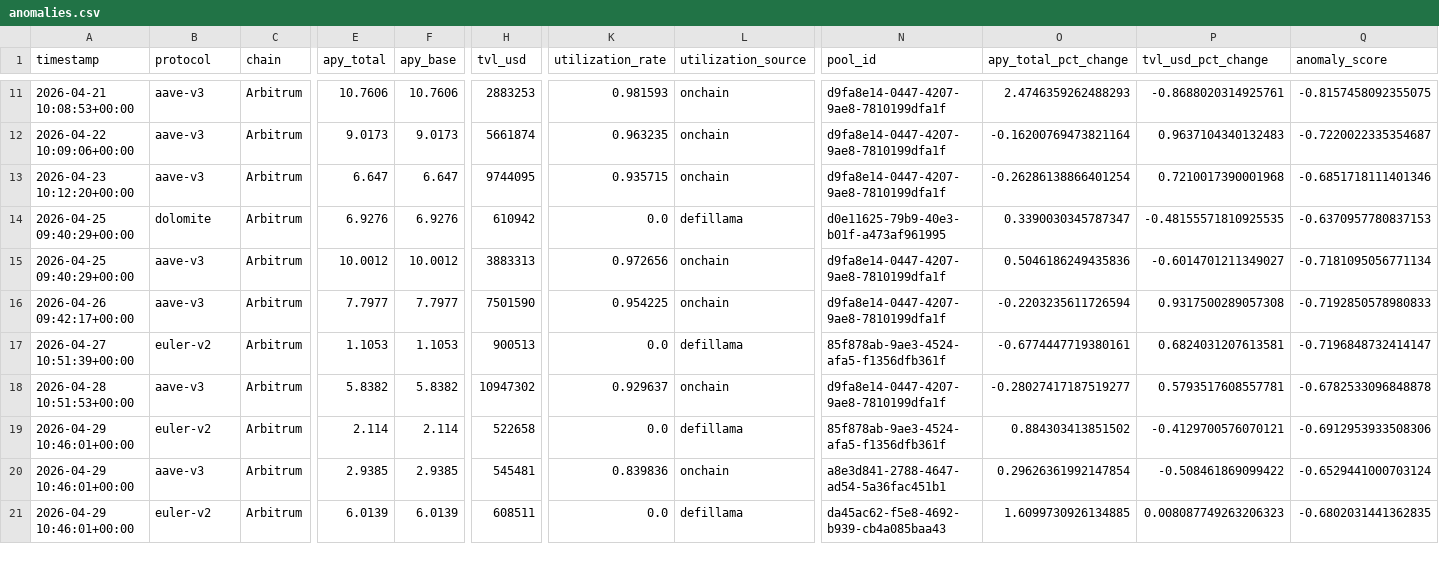
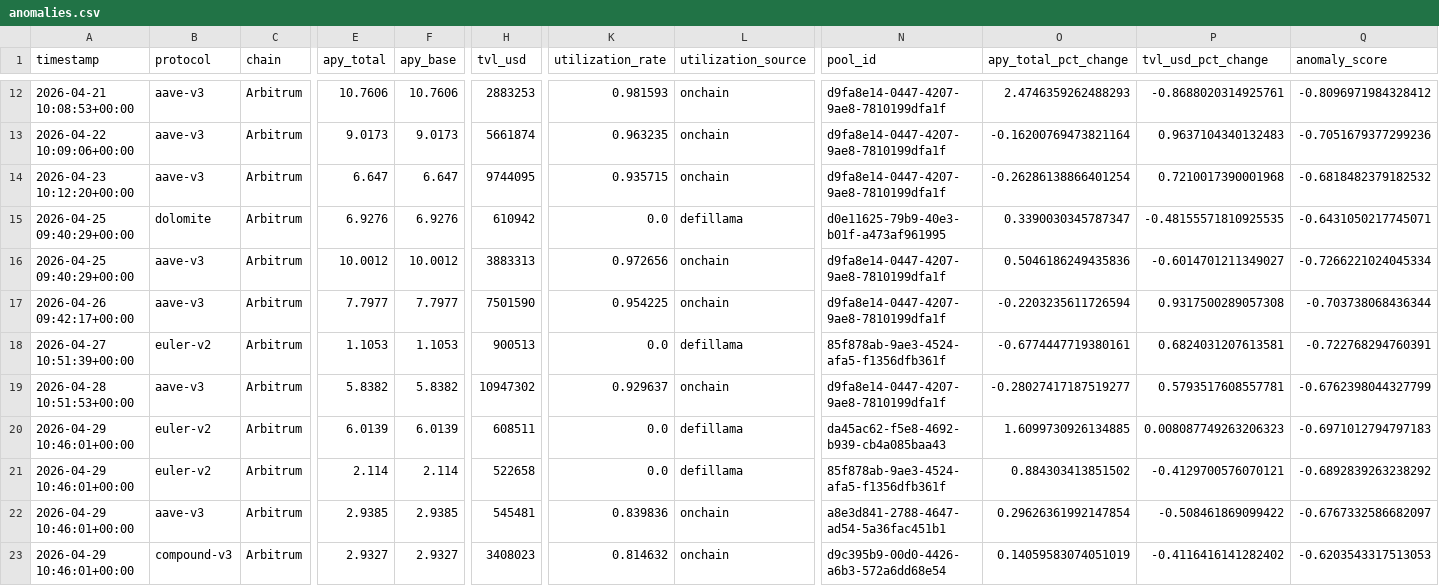
Before and after one commit to m-marcolazzeri/defi-monitor, a CSV file: data/anomalies.csv, drawn as a sheet; only a part is shown, gaps mark what is left out; addresses are those after the commit; rows hold the shown columns only; the diff covers the shown part only; the diff names each change by its address in the sheet, - before the commit and + after, or states it on an @@ line.

```diff
--- a/data/anomalies.csv
+++ b/data/anomalies.csv
-Q12 (anomaly_score): -0.8157458092355075
+Q12 (anomaly_score): -0.8096971984328412
-Q13 (anomaly_score): -0.7220022335354687
+Q13 (anomaly_score): -0.7051679377299236
-Q14 (anomaly_score): -0.6851718111401346
+Q14 (anomaly_score): -0.6818482379182532
-Q15 (anomaly_score): -0.6370957780837153
+Q15 (anomaly_score): -0.6431050217745071
-Q16 (anomaly_score): -0.7181095056771134
+Q16 (anomaly_score): -0.7266221024045334
-Q17 (anomaly_score): -0.7192850578980833
+Q17 (anomaly_score): -0.703738068436344
-Q18 (anomaly_score): -0.7196848732414147
+Q18 (anomaly_score): -0.722768294760391
-Q19 (anomaly_score): -0.6782533096848878
+Q19 (anomaly_score): -0.6762398044327799
+row 20: 2026-04-29 10:46:01+00:00 | euler-v2 | Arbitrum | 6.0139 | 6.0139 | 608511 | 0.0 | defillama | da45ac62-f5e8-4692-b939-cb4a085baa43 | 1.6099730926134885 | 0.008087749263206323 | -0.6971012794797183
-Q21 (anomaly_score): -0.6912953933508306
+Q21 (anomaly_score): -0.6892839263238292
-Q22 (anomaly_score): -0.6529441000703124
+Q22 (anomaly_score): -0.6767332586682097
-B23 (protocol): euler-v2
+B23 (protocol): compound-v3
-E23 (apy_total): 6.0139
+E23 (apy_total): 2.9327
-F23 (apy_base): 6.0139
+F23 (apy_base): 2.9327
-H23 (tvl_usd): 608511
+H23 (tvl_usd): 3408023
-K23 (utilization_rate): 0.0
+K23 (utilization_rate): 0.814632
-L23 (utilization_source): defillama
+L23 (utilization_source): onchain
-N23 (pool_id): da45ac62-f5e8-4692-b939-cb4a085baa43
+N23 (pool_id): d9c395b9-00d0-4426-a6b3-572a6dd68e54
-O23 (apy_total_pct_change): 1.6099730926134885
+O23 (apy_total_pct_change): 0.14059583074051019
-P23 (tvl_usd_pct_change): 0.008087749263206323
+P23 (tvl_usd_pct_change): -0.4116416141282402
-Q23 (anomaly_score): -0.6802031441362835
+Q23 (anomaly_score): -0.6203543317513053
```
Also changed, not shown: 2 added rows, 3 removed rows and 12 edited cells elsewhere in this file, data/multi_protocol.csv, data/rebalancing_recommendations.csv, 1 other file.
